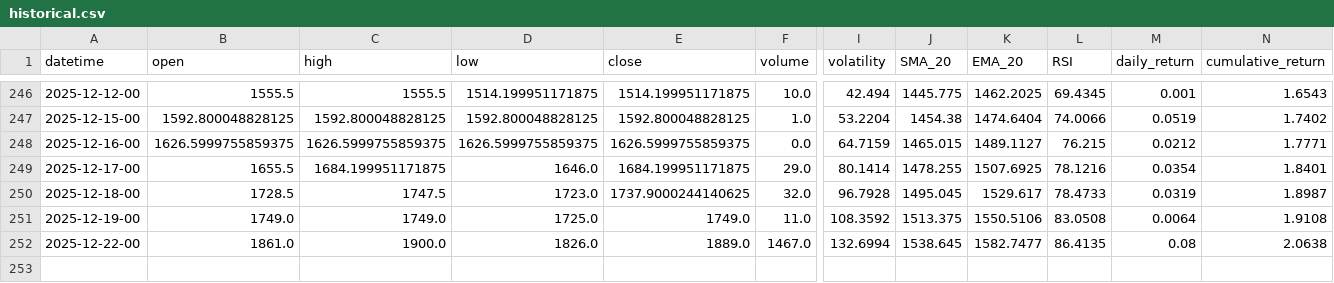
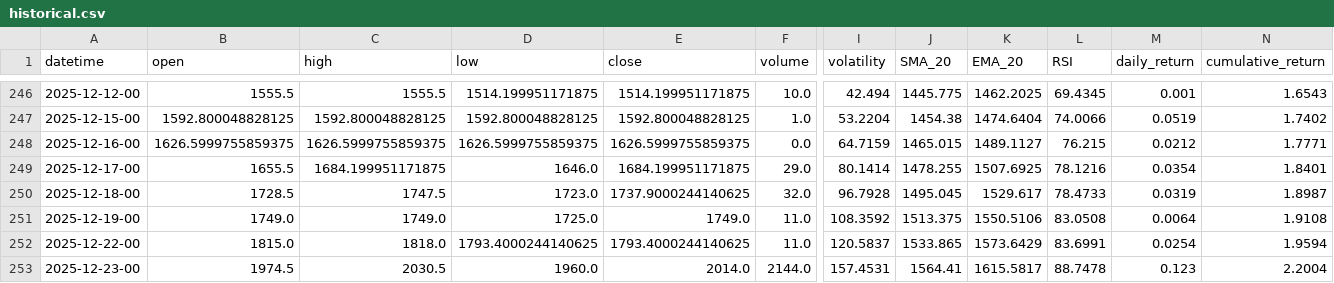
Before and after one commit to gedar1971/integrative_project_v, a CSV file: src/palladium/static/data/historical.csv, drawn as a sheet; only a part is shown, gaps mark what is left out; rows hold the shown columns only; the diff covers the shown part only; the diff names each change by its address in the sheet, - before the commit and + after, or states it on an @@ line.

```diff
--- a/src/palladium/static/data/historical.csv
+++ b/src/palladium/static/data/historical.csv
-B252 (open): 1861.0
+B252 (open): 1815.0
-C252 (high): 1900.0
+C252 (high): 1818.0
-D252 (low): 1826.0
+D252 (low): 1793.4000244140625
-E252 (close): 1889.0
+E252 (close): 1793.4000244140625
-F252 (volume): 1467.0
+F252 (volume): 11.0
-I252 (volatility): 132.6994
+I252 (volatility): 120.5837
-J252 (SMA_20): 1538.645
+J252 (SMA_20): 1533.865
-K252 (EMA_20): 1582.7477
+K252 (EMA_20): 1573.6429
-L252 (RSI): 86.4135
+L252 (RSI): 83.6991
-M252 (daily_return): 0.08
+M252 (daily_return): 0.0254
-N252 (cumulative_return): 2.0638
+N252 (cumulative_return): 1.9594
+row 253: 2025-12-23-00 | 1974.5 | 2030.5 | 1960.0 | 2014.0 | 2144.0 | 157.4531 | 1564.41 | 1615.5817 | 88.7478 | 0.123 | 2.2004
```
Also changed, not shown: 1 edited cell elsewhere in this file, src/palladium/static/data/predictions.csv, 3 other files.
